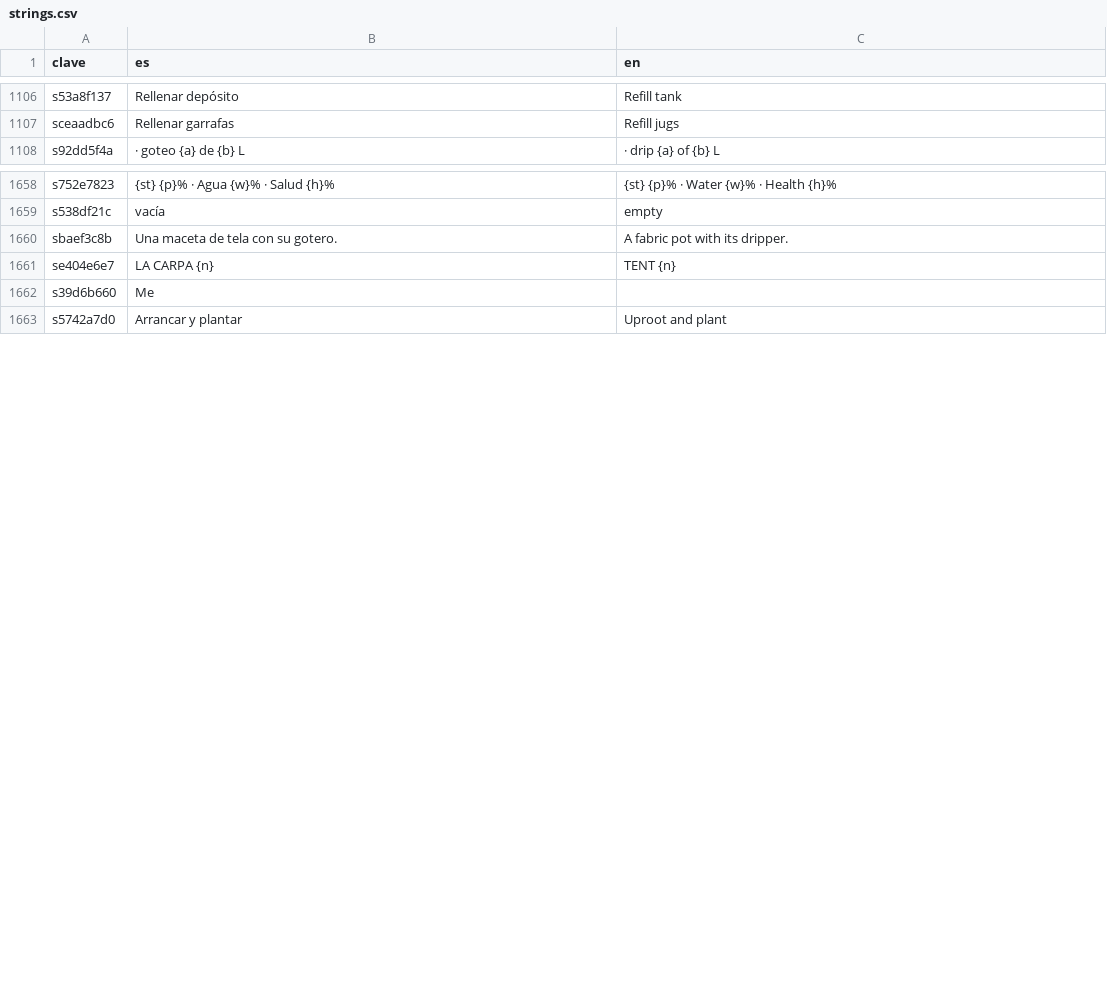
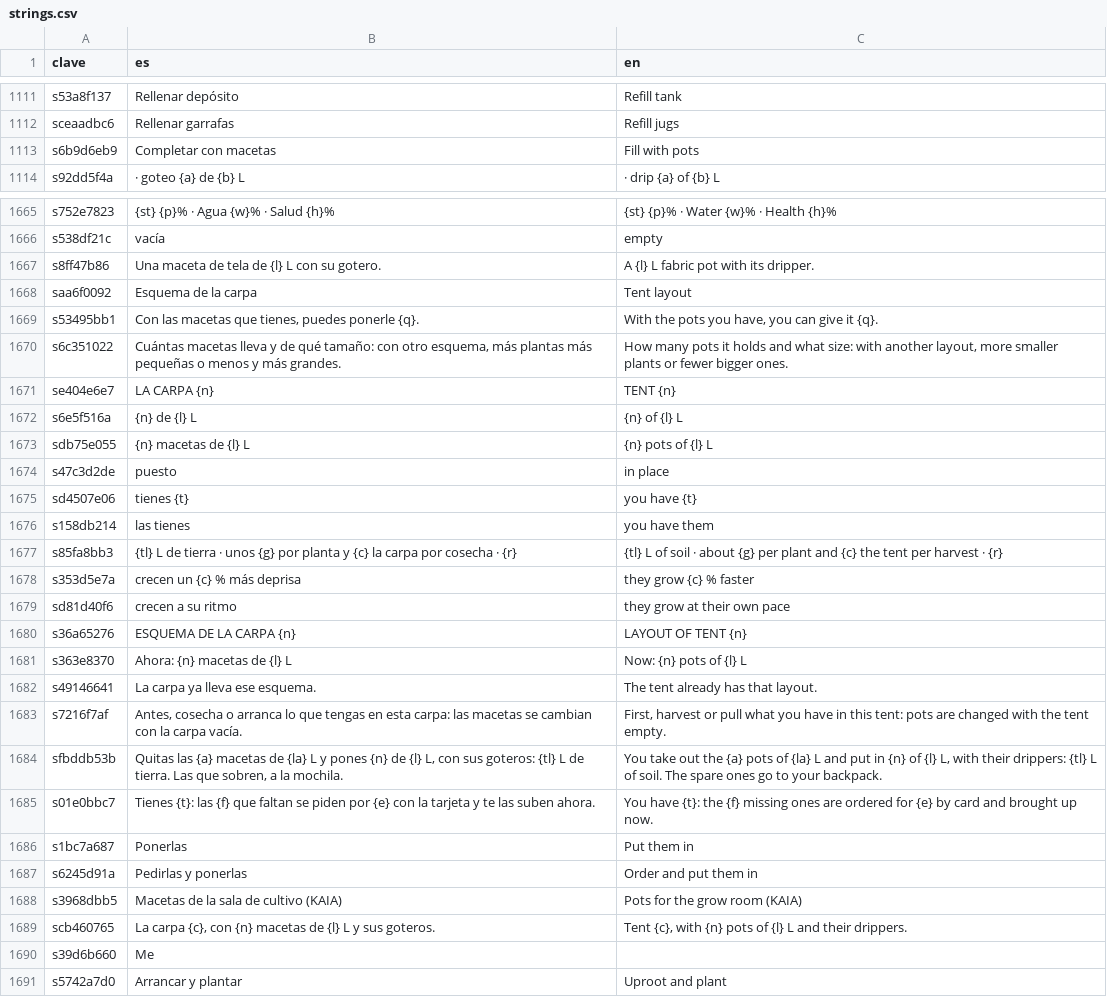
Before and after one commit to u0921985828-arch/Strainmon, a CSV file: ribera-verde/godot/i18n/strings.csv, drawn as a sheet; only a part is shown, gaps mark what is left out; the diff covers the shown part only.

```diff
--- a/ribera-verde/godot/i18n/strings.csv
+++ b/ribera-verde/godot/i18n/strings.csv
@@ -1156,2 +1161,3 @@ s53a8f137,Rellenar depósito,Refill tank
 sceaadbc6,Rellenar garrafas,Refill jugs
+s6b9d6eb9,Completar con macetas,Fill with pots
 s92dd5f4a, · goteo {a} de {b} L, · drip {a} of {b} L
@@ -1824,4 +1831,25 @@ s752e7823,{st} {p}% · Agua {w}% · Salud {h}%,{st} {p}% · Water {w}% · Health
 s538df21c,vacía,empty
-sbaef3c8b,Una maceta de tela con su gotero.,A fabric pot with its dripper.
+s8ff47b86,Una maceta de tela de {l} L con su gotero.,A {l} L fabric pot with its dripper.
+saa6f0092,Esquema de la carpa,Tent layout
+s53495bb1,"Con las macetas que tienes, puedes ponerle {q}.","With the pots you have, you can give it {q}."
+s6c351022,"Cuántas macetas lleva y de qué tamaño: con otro esquema, más plantas más pequeñas o menos y más grandes.","How many pots it holds and what size: with another layout, more smaller plants or fewer bigger ones."
 se404e6e7,LA CARPA {n},TENT {n}
+s6e5f516a,{n} de {l} L,{n} of {l} L
+sdb75e055,{n} macetas de {l} L,{n} pots of {l} L
+s47c3d2de,puesto,in place
+sd4507e06,tienes {t},you have {t}
+s158db214,las tienes,you have them
+s85fa8bb3,{tl} L de tierra · unos {g} por planta y {c} la carpa por cosecha · {r},{tl} L of soil · about {g} per plant and {c} the tent per harvest · {r}
+s353d5e7a,crecen un {c} % más deprisa,they grow {c} % faster
+sd81d40f6,crecen a su ritmo,they grow at their own pace
+s36a65276,ESQUEMA DE LA CARPA {n},LAYOUT OF TENT {n}
+s363e8370,Ahora: {n} macetas de {l} L,Now: {n} pots of {l} L
+s49146641,La carpa ya lleva ese esquema.,The tent already has that layout.
+s7216f7af,"Antes, cosecha o arranca lo que tengas en esta carpa: las macetas se cambian con la carpa vacía.","First, harvest or pull what you have in this tent: pots are changed with the tent empty."
+sfbddb53b,"Quitas las {a} macetas de {la} L y pones {n} de {l} L, con sus goteros: {tl} L de tierra. Las que sobren, a la mochila.","You take out the {a} pots of {la} L and put in {n} of {l} L, with their drippers: {tl} L of soil. The spare ones go to your backpack."
+s01e0bbc7,Tienes {t}: las {f} que faltan se piden por {e} con la tarjeta y te las suben ahora.,You have {t}: the {f} missing ones are ordered for {e} by card and brought up now.
+s1bc7a687,Ponerlas,Put them in
+s6245d91a,Pedirlas y ponerlas,Order and put them in
+s3968dbb5,Macetas de la sala de cultivo (KAIA),Pots for the grow room (KAIA)
+scb460765,"La carpa {c}, con {n} macetas de {l} L y sus goteros.","Tent {c}, with {n} pots of {l} L and their drippers."
 s39d6b660,Me,
```
Also changed, not shown: 9 added rows and 1 moved row elsewhere in this file, ribera-verde/godot/i18n/partes/copa.csv, 9 other files.
